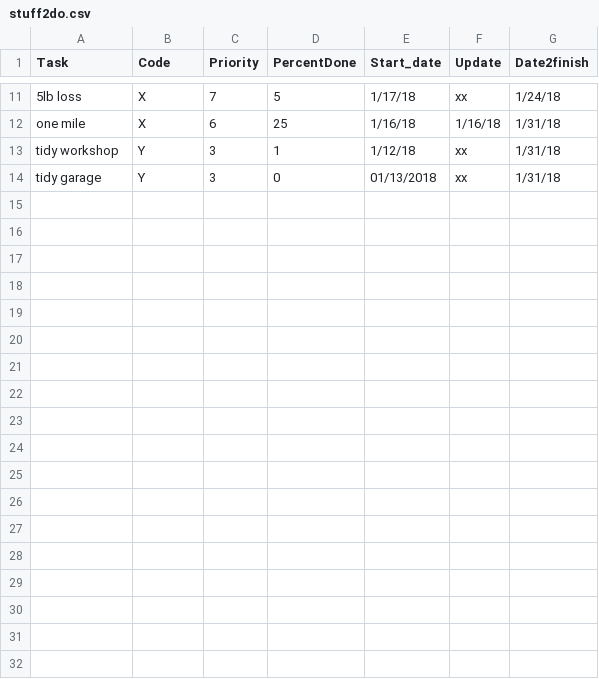
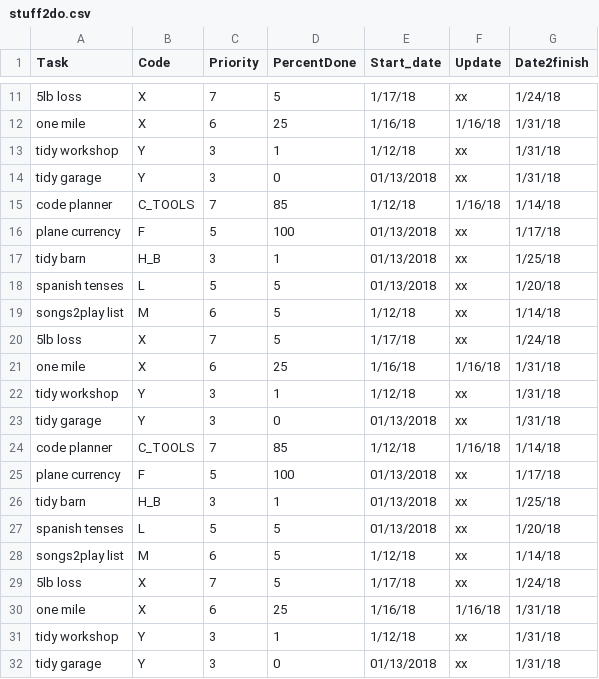
Before and after one commit to mat8025/GAPPS, a CSV file: TOOLS/Stuff2Do/stuff2do.csv, drawn as a sheet; only a part is shown, gaps mark what is left out; the diff names each change by its address in the sheet, - before the commit and + after, or states it on an @@ line.

```diff
--- a/TOOLS/Stuff2Do/stuff2do.csv
+++ b/TOOLS/Stuff2Do/stuff2do.csv
+row 15: code planner | C_TOOLS | 7 | 85 | 1/12/18 | 1/16/18 | 1/14/18
+row 16: plane currency | F | 5 | 100 | 01/13/2018 | xx | 1/17/18
+row 17: tidy barn | H_B | 3 | 1 | 01/13/2018 | xx | 1/25/18
+row 18: spanish tenses | L | 5 | 5 | 01/13/2018 | xx | 1/20/18
+row 19: songs2play list | M | 6 | 5 | 1/12/18 | xx | 1/14/18
+row 20: 5lb loss | X | 7 | 5 | 1/17/18 | xx | 1/24/18
+row 21: one mile | X | 6 | 25 | 1/16/18 | 1/16/18 | 1/31/18
+row 22: tidy workshop | Y | 3 | 1 | 1/12/18 | xx | 1/31/18
+row 23: tidy garage | Y | 3 | 0 | 01/13/2018 | xx | 1/31/18
+row 24: code planner | C_TOOLS | 7 | 85 | 1/12/18 | 1/16/18 | 1/14/18
+row 25: plane currency | F | 5 | 100 | 01/13/2018 | xx | 1/17/18
+row 26: tidy barn | H_B | 3 | 1 | 01/13/2018 | xx | 1/25/18
+row 27: spanish tenses | L | 5 | 5 | 01/13/2018 | xx | 1/20/18
+row 28: songs2play list | M | 6 | 5 | 1/12/18 | xx | 1/14/18
+row 29: 5lb loss | X | 7 | 5 | 1/17/18 | xx | 1/24/18
+row 30: one mile | X | 6 | 25 | 1/16/18 | 1/16/18 | 1/31/18
+row 31: tidy workshop | Y | 3 | 1 | 1/12/18 | xx | 1/31/18
+row 32: tidy garage | Y | 3 | 0 | 01/13/2018 | xx | 1/31/18
```
Also changed, not shown: TOOLS/Stuff2Do/alltasks.csv, 23 other files.
